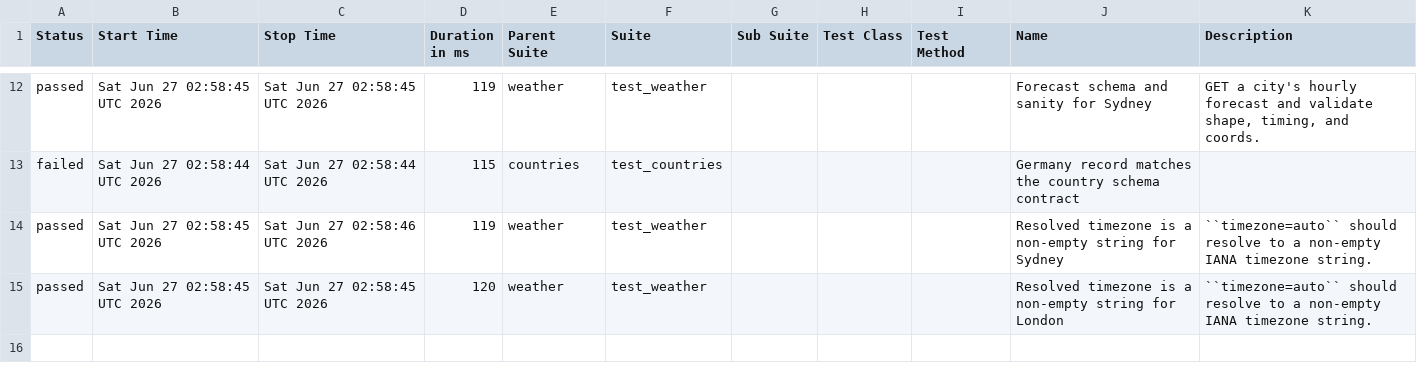
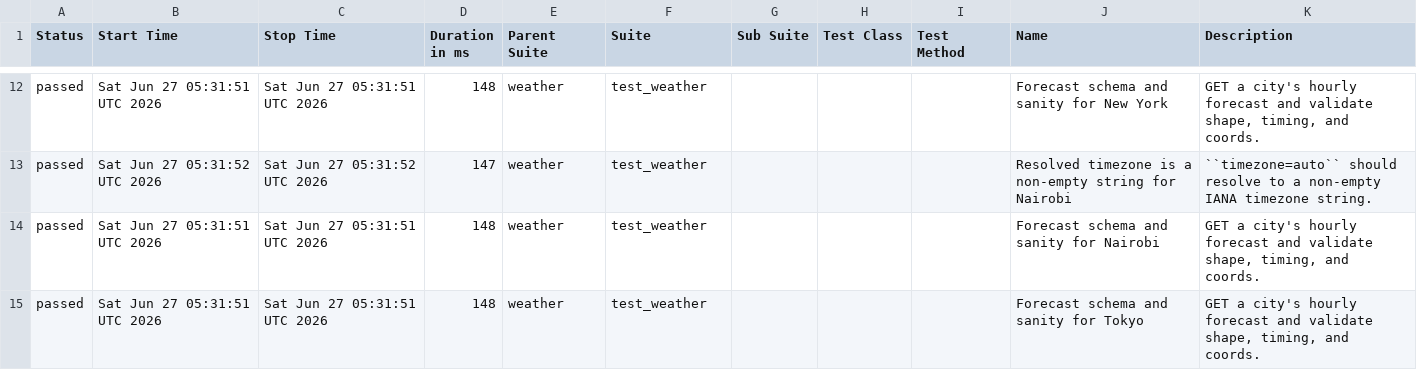
Before and after one commit to FiveFang/api-validator, a CSV file: preview/feature/claude-commands/data/suites.csv, drawn as a sheet; only a part is shown, gaps mark what is left out; the diff covers the shown part only.

```diff
--- a/preview/feature/claude-commands/data/suites.csv
+++ b/preview/feature/claude-commands/data/suites.csv
@@ -12,4 +12,4 @@
-"passed","Sat Jun 27 02:58:45 UTC 2026","Sat Jun 27 02:58:45 UTC 2026","119","weather","test_weather","","","","Forecast schema and sanity for Sydney","GET a city's hourly forecast and validate shape, timing, and coords."
-"failed","Sat Jun 27 02:58:44 UTC 2026","Sat Jun 27 02:58:44 UTC 2026","115","countries","test_countries","","","","Germany record matches the country schema contract",""
-"passed","Sat Jun 27 02:58:45 UTC 2026","Sat Jun 27 02:58:46 UTC 2026","119","weather","test_weather","","","","Resolved timezone is a non-empty string for Sydney","``timezone=auto`` should resolve to a non-empty IANA timezone string."
-"passed","Sat Jun 27 02:58:45 UTC 2026","Sat Jun 27 02:58:45 UTC 2026","120","weather","test_weather","","","","Resolved timezone is a non-empty string for London","``timezone=auto`` should resolve to a non-empty IANA timezone string."
+"passed","Sat Jun 27 05:31:51 UTC 2026","Sat Jun 27 05:31:51 UTC 2026","148","weather","test_weather","","","","Forecast schema and sanity for New York","GET a city's hourly forecast and validate shape, timing, and coords."
+"passed","Sat Jun 27 05:31:52 UTC 2026","Sat Jun 27 05:31:52 UTC 2026","147","weather","test_weather","","","","Resolved timezone is a non-empty string for Nairobi","``timezone=auto`` should resolve to a non-empty IANA timezone string."
+"passed","Sat Jun 27 05:31:51 UTC 2026","Sat Jun 27 05:31:51 UTC 2026","148","weather","test_weather","","","","Forecast schema and sanity for Nairobi","GET a city's hourly forecast and validate shape, timing, and coords."
+"passed","Sat Jun 27 05:31:51 UTC 2026","Sat Jun 27 05:31:51 UTC 2026","148","weather","test_weather","","","","Forecast schema and sanity for Tokyo","GET a city's hourly forecast and validate shape, timing, and coords."
```
Also changed, not shown: 3 added rows, 3 removed rows and 27 edited cells elsewhere in this file, 30 other files.
